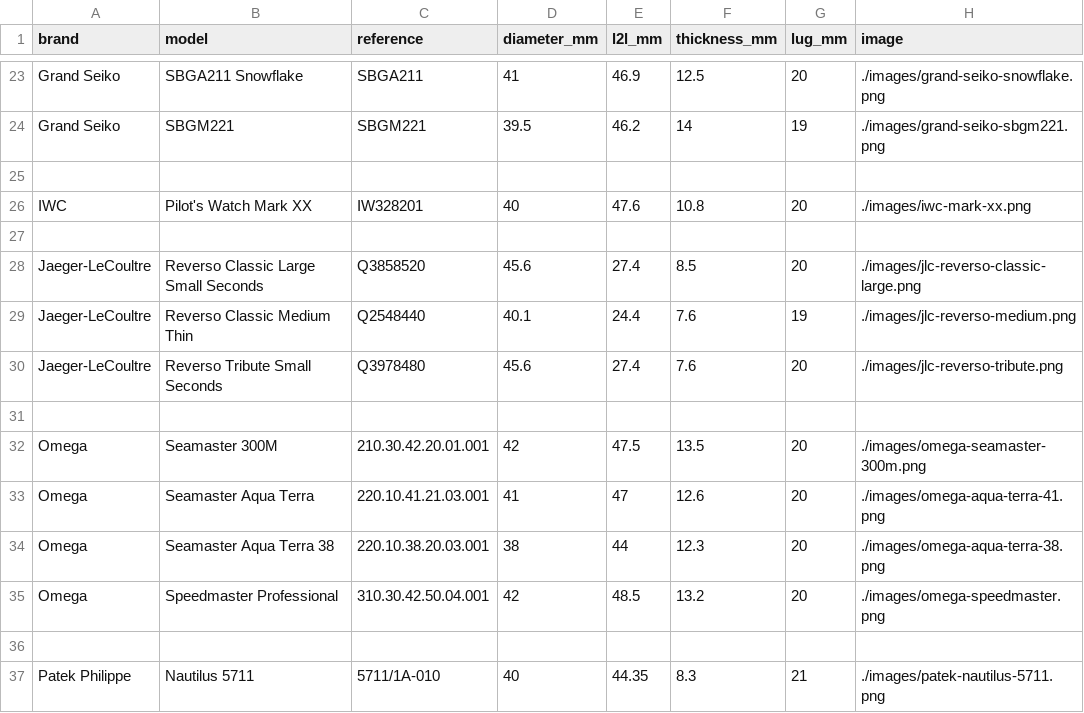
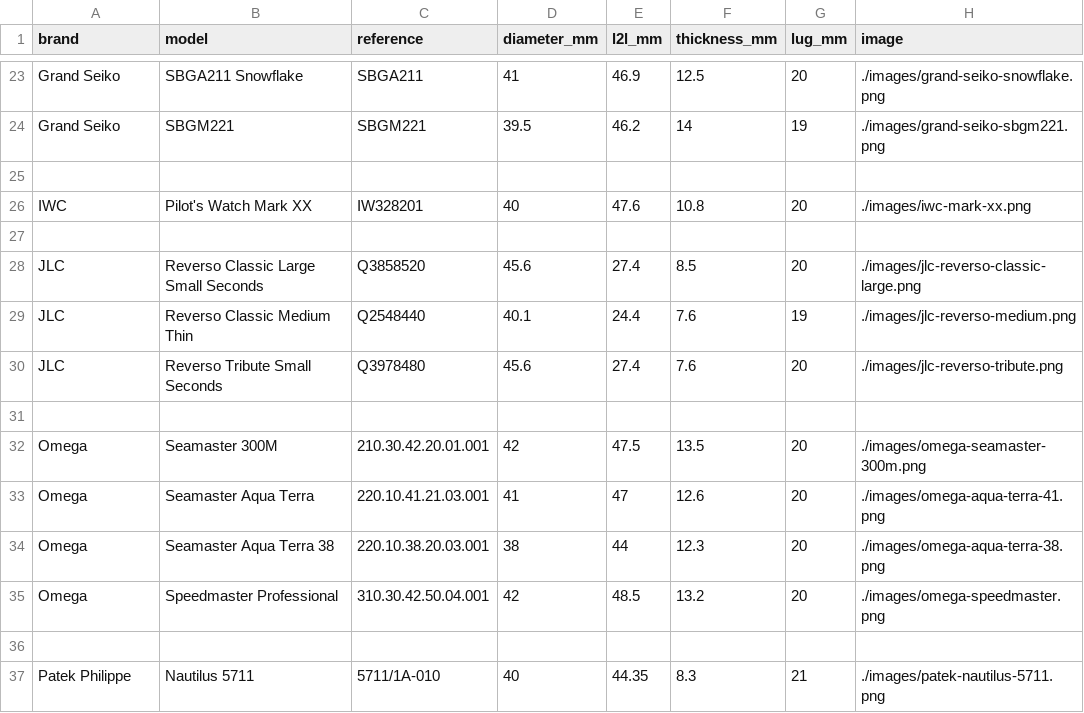
Before and after one commit to spraytechtips/watchsized, a CSV file: watches.csv, drawn as a sheet; only a part is shown, gaps mark what is left out.

Commit message:
Fix formatting issues in watches.csv

```diff
--- a/watches.csv
+++ b/watches.csv
@@ -27,5 +27,5 @@ IWC,Pilot's Watch Mark XX,IW328201,40,47.6,10.8,20,./images/iwc-mark-xx.png
 
-Jaeger-LeCoultre,Reverso Classic Large Small Seconds,Q3858520,45.6,27.4,8.5,20,./images/jlc-reverso-classic-large.png
-Jaeger-LeCoultre,Reverso Classic Medium Thin,Q2548440,40.1,24.4,7.6,19,./images/jlc-reverso-medium.png
-Jaeger-LeCoultre,Reverso Tribute Small Seconds,Q3978480,45.6,27.4,7.6,20,./images/jlc-reverso-tribute.png
+JLC,Reverso Classic Large Small Seconds,Q3858520,45.6,27.4,8.5,20,./images/jlc-reverso-classic-large.png
+JLC,Reverso Classic Medium Thin,Q2548440,40.1,24.4,7.6,19,./images/jlc-reverso-medium.png
+JLC,Reverso Tribute Small Seconds,Q3978480,45.6,27.4,7.6,20,./images/jlc-reverso-tribute.png
 
```
